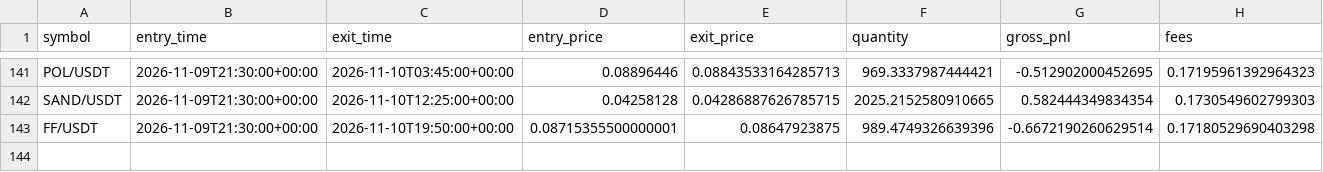
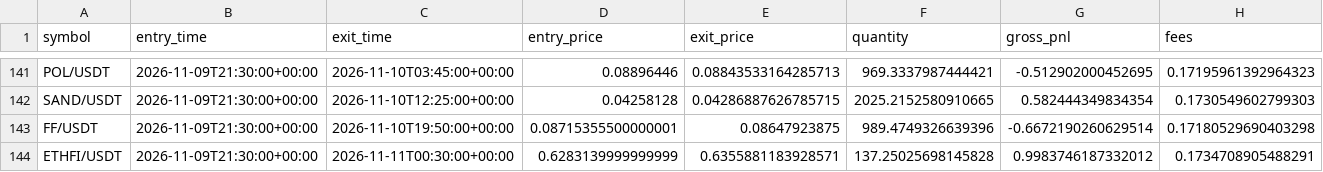
Before and after one commit to Sdka21/fvg-paper-bot, a CSV file: reports/paper_trades.csv, drawn as a sheet; only a part is shown, gaps mark what is left out; rows hold the shown columns only; the diff names each change by its address in the sheet, - before the commit and + after, or states it on an @@ line.

```diff
--- a/reports/paper_trades.csv
+++ b/reports/paper_trades.csv
+row 144: ETHFI/USDT | 2026-11-09T21:30:00+00:00 | 2026-11-11T00:30:00+00:00 | 0.6283139999999999 | 0.6355881183928571 | 137.25025698145828 | 0.9983746187332012 | 0.1734708905488291
```
Also changed, not shown: reports/paper_equity.csv, reports/scalp_equity.csv, 3 other files.
